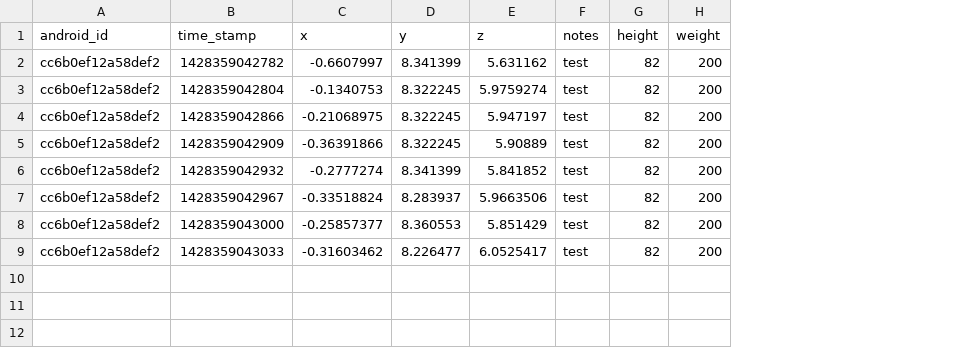
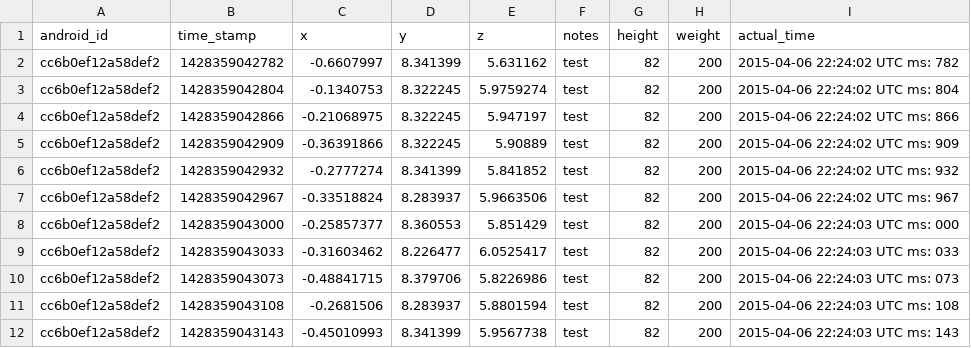
Before and after one commit to wuxi9007/accdata, a CSV file: public/cc6b0ef12a58def2__AT__2015_04_06_22_24_02_UTC.csv, drawn as a sheet; the diff names each change by its address in the sheet, - before the commit and + after, or states it on an @@ line.

Commit message:
password and actual time

```diff
--- a/public/cc6b0ef12a58def2__AT__2015_04_06_22_24_02_UTC.csv
+++ b/public/cc6b0ef12a58def2__AT__2015_04_06_22_24_02_UTC.csv
+column I (actual_time), rows 2-9: 2015-04-06 22:24:02 UTC ms: 782 | 2015-04-06 22:24:02 UTC ms: 804 | 2015-04-06 22:24:02 UTC ms: 866 | 2015-04-06 22:24:02 UTC ms: 909 | 2015-04-06 22:24:02 UTC ms: 932 | 2015-04-06 22:24:02 UTC ms: 967 | 2015-04-06 22:24:03 UTC ms: 000 | 2015-04-06 22:24:03 UTC ms: 033
+row 10: cc6b0ef12a58def2 | 1428359043073 | -0.48841715 | 8.379706 | 5.8226986 | test | 82 | 200 | 2015-04-06 22:24:03 UTC ms: 073
+row 11: cc6b0ef12a58def2 | 1428359043108 | -0.2681506 | 8.283937 | 5.8801594 | test | 82 | 200 | 2015-04-06 22:24:03 UTC ms: 108
+row 12: cc6b0ef12a58def2 | 1428359043143 | -0.45010993 | 8.341399 | 5.9567738 | test | 82 | 200 | 2015-04-06 22:24:03 UTC ms: 143
```
Also changed, not shown: 2 other files.
